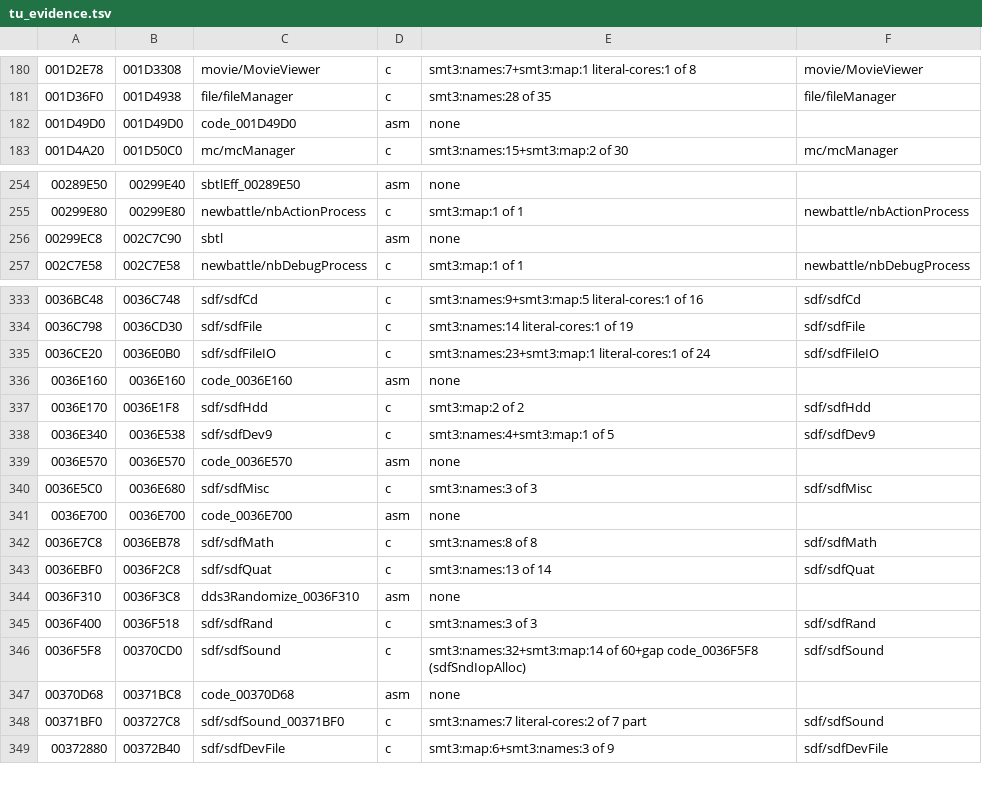
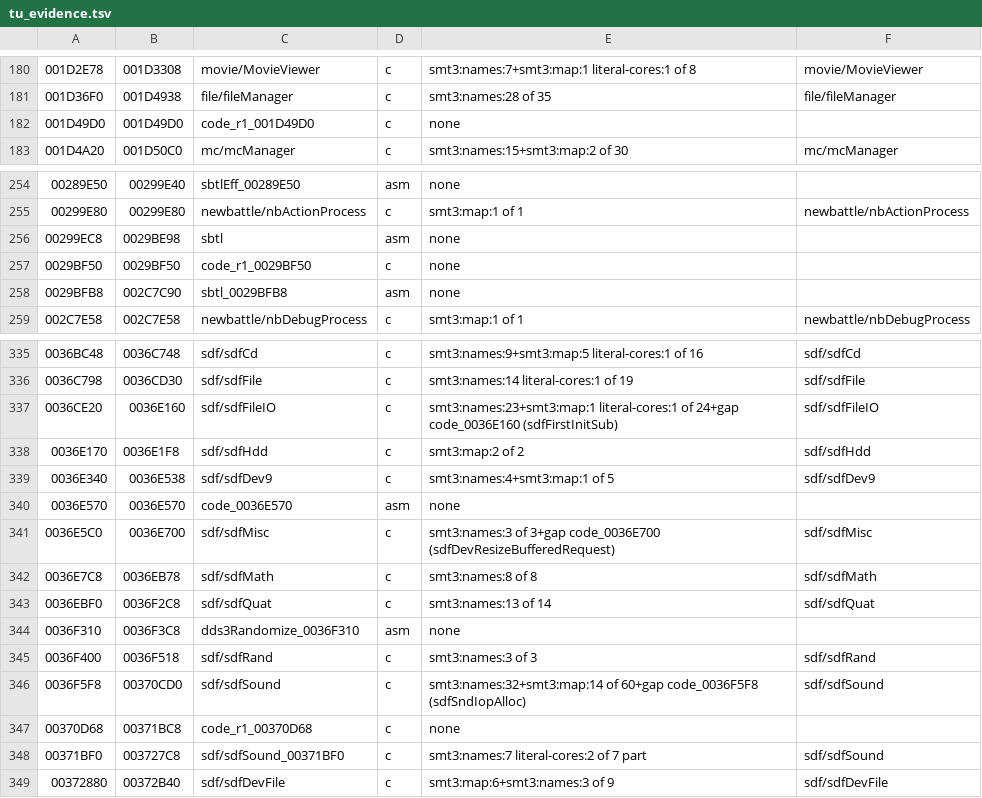
Before and after one commit to Megami-Decomps/raidou-decomp, a TSV file: config/raidou1/tu_evidence.tsv, drawn as a sheet; only a part is shown, gaps mark what is left out; removed rows and columns are numbered as before the commit, all else as after; the diff names each change by its address in the sheet, - before the commit and + after, or states it on an @@ line.

Commit message:
Decompile sdf core functions and turn their gaps into units

```diff
--- a/config/raidou1/tu_evidence.tsv
+++ b/config/raidou1/tu_evidence.tsv
-C182: code_001D49D0
+C182: code_r1_001D49D0
-D182: asm
+D182: c
-B256: 002C7C90
+B256: 0029BE98
+row 257: 0029BF50 | 0029BF50 | code_r1_0029BF50 | c | none
+row 258: 0029BFB8 | 002C7C90 | sbtl_0029BFB8 | asm | none
-B337: 0036E0B0
+B337: 0036E160
-E337: …literal-cores:1 of 24
+E337: …literal-cores:1 of 24+gap code_0036E160 (sdfFirstInitSub)
-row 336: 0036E160 | 0036E160 | code_0036E160 | asm | none
-B341: 0036E680
+B341: 0036E700
-E341: smt3:names:3 of 3
+E341: smt3:names:3 of 3+gap code_0036E700 (sdfDevResizeBufferedRequest)
-row 341: 0036E700 | 0036E700 | code_0036E700 | asm | none
-C347: code_00370D68
+C347: code_r1_00370D68
-D347: asm
+D347: c
```
Also changed, not shown: config/raidou2/tu_evidence.tsv, config/xgame/r1_r2_data_pairs.tsv, 42 other files.
